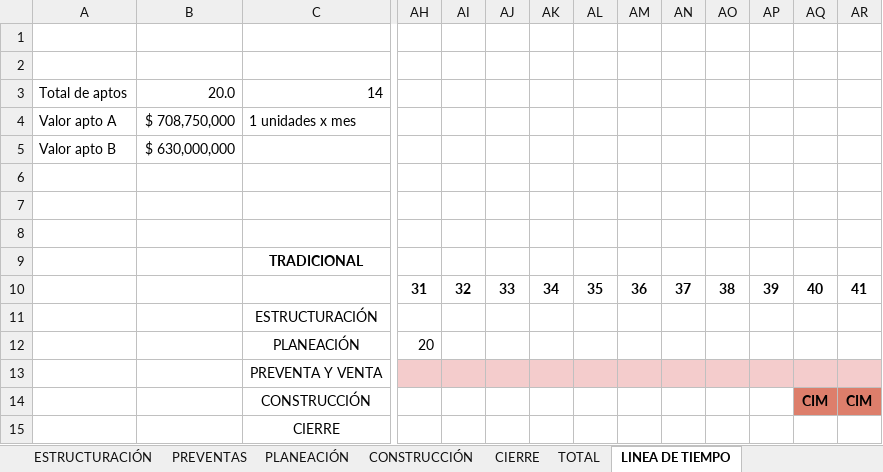
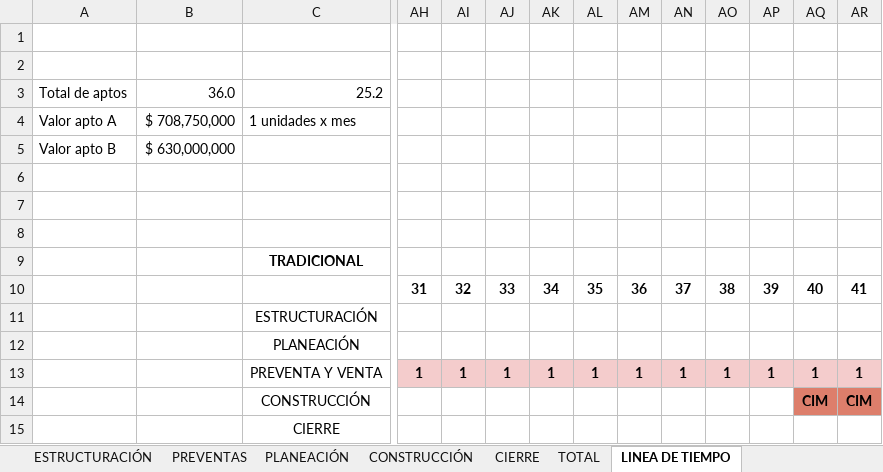
Before and after one commit to anasoficasca-code/ejercicio, an Excel workbook: entrega/EJERCICIO_PROFESIONAL_TERCER_CORTE_CORREGIDO.xlsx, sheet LINEA DE TIEMPO, drawn as a sheet; only a part is shown, gaps mark what is left out; values as stored, in another font and other column widths than the file's, no borders; removed rows and columns are numbered as before the commit, all else as after; rows hold the shown columns only; the diff covers the shown part only; the diff names each change by its address in the sheet, - before the commit and + after, or states it on an @@ line.

```diff
--- a/entrega/EJERCICIO_PROFESIONAL_TERCER_CORTE_CORREGIDO.xlsx (sheet LINEA DE TIEMPO)
+++ b/entrega/EJERCICIO_PROFESIONAL_TERCER_CORTE_CORREGIDO.xlsx (sheet LINEA DE TIEMPO)
-B3: 20.0
+B3: 36.0
-C3: 14
+C3: 25.2
-row 12:  |  | PLANEACIÓN | 20
+row 12:  |  | PLANEACIÓN
-AH13: (empty)
+AH13: 1
-AI13: (empty)
+AI13: 1
-AJ13: (empty)
+AJ13: 1
-AK13: (empty)
+AK13: 1
-AL13: (empty)
+AL13: 1
-AM13: (empty)
+AM13: 1
-AN13: (empty)
+AN13: 1
-AO13: (empty)
+AO13: 1
-AP13: (empty)
+AP13: 1
-AQ13: (empty)
+AQ13: 1
-AR13: (empty)
+AR13: 1
```
Also changed, not shown: 5 edited cells elsewhere in this sheet, sheet PRESUPUESTO, sheet CUADRO DE ÁREAS, sheet CONSTRUCCIÓN, sheet PLANEACIÓN, sheet TOTAL, sheet DATOS PROYECTO, 4 more sheets, formulas that keep their value, entrega/PREFACTIBILIDAD_JMC_NUMEROS_ACTUALIZADO.xlsx.
